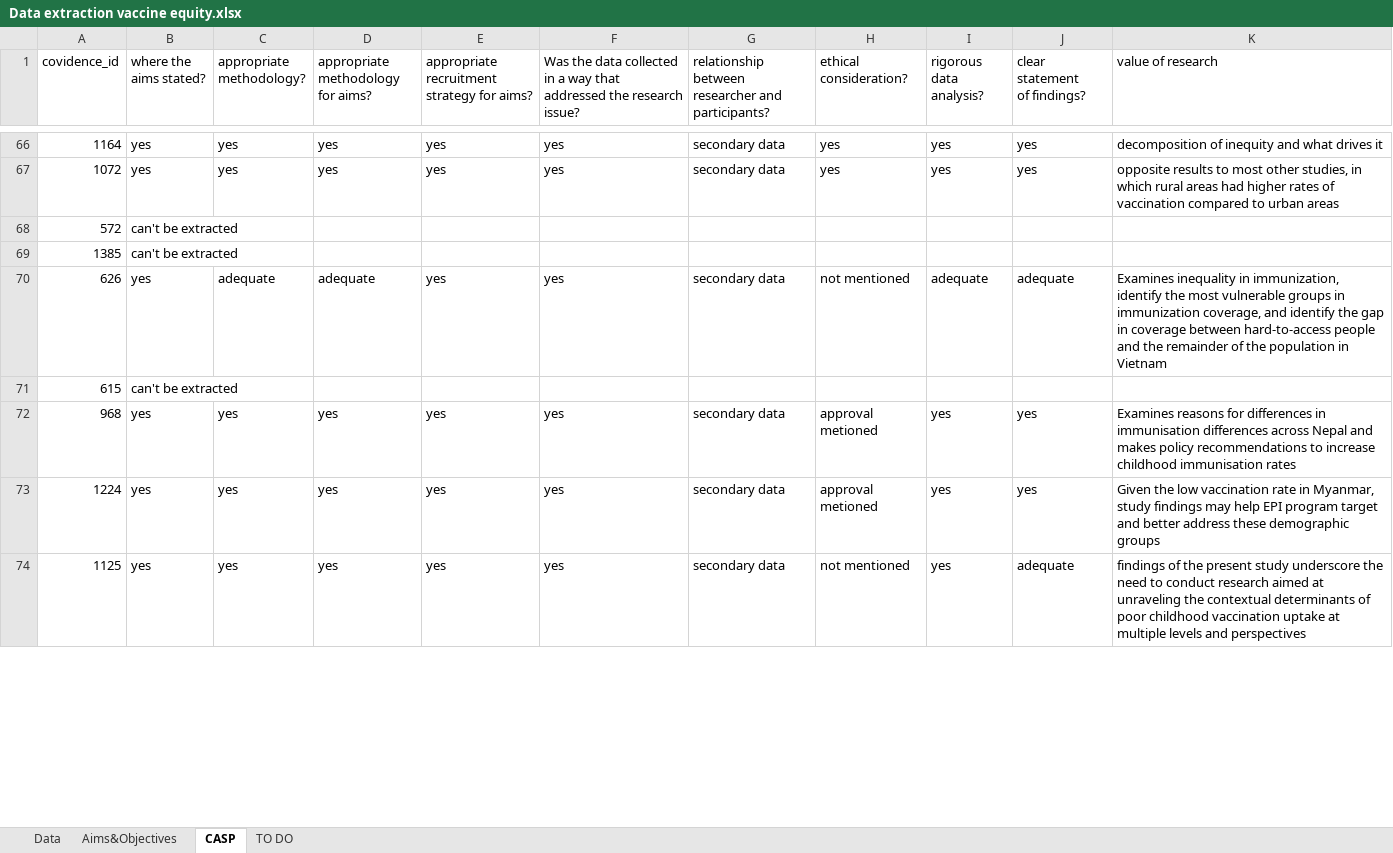
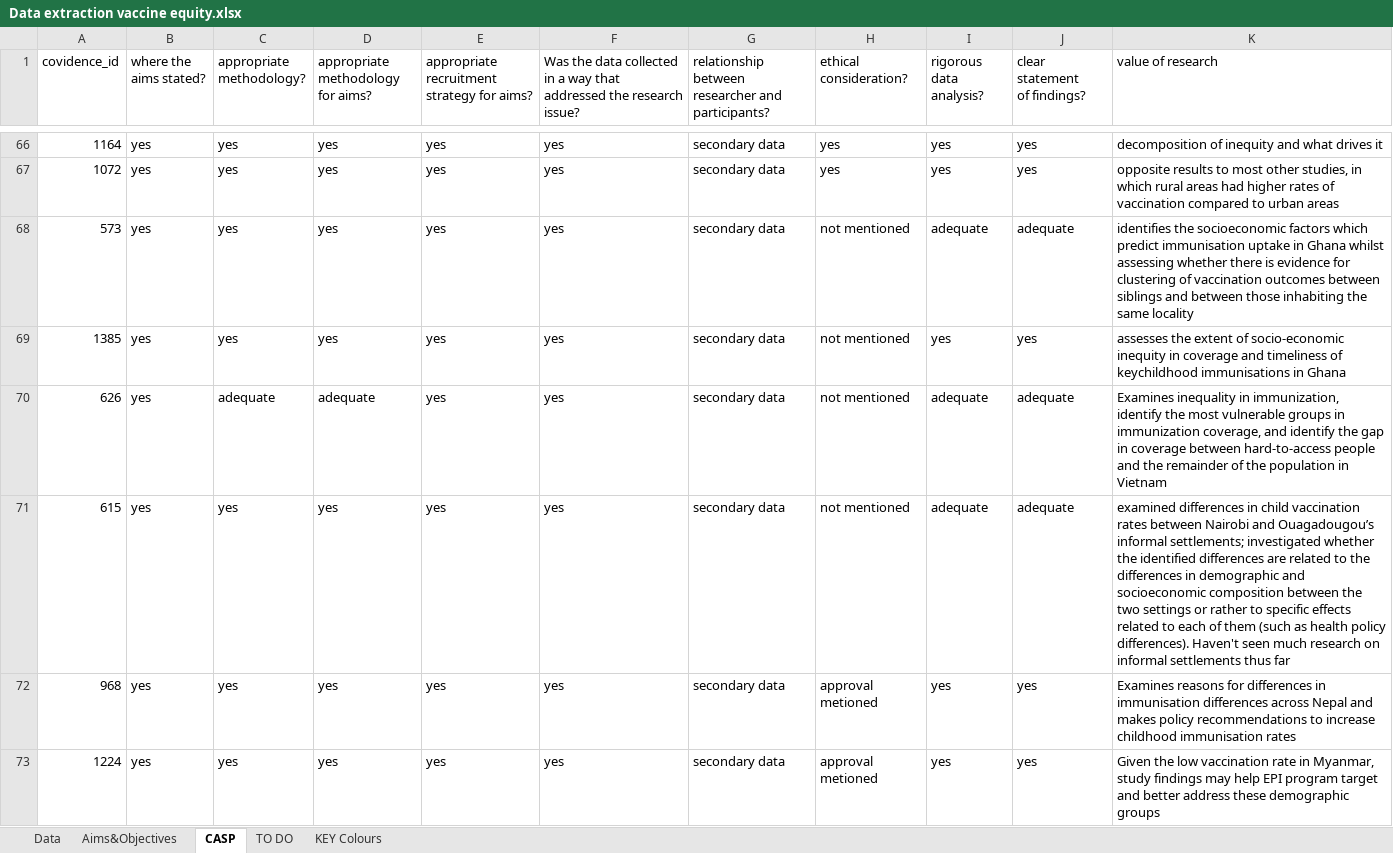
Before and after one commit to mrc-ide/vaccinequity_litreview, an Excel workbook: data/Data extraction vaccine equity.xlsx, sheet CASP, drawn as a sheet; only a part is shown, gaps mark what is left out; the shorter side is filled out with more unchanged rows; values as stored, in another font and other column widths than the file's, no cell formats; charts and pictures not drawn; removed rows and columns are numbered as before the commit, all else as after; the diff covers the shown part only; the diff names each change by its address in the sheet, - before the commit and + after, or states it on an @@ line.

Commit message:
updating data and adding QA TBC

```diff
--- a/data/Data extraction vaccine equity.xlsx (sheet CASP)
+++ b/data/Data extraction vaccine equity.xlsx (sheet CASP)
+sheet tab: KEY Colours
-row 68: 572 | can't be extracted
+row 68: 573 | yes | yes | yes | yes | yes | secondary data | not mentioned | adequate | adequate | identifies the socioeconomic factors which predict immunisation uptake in Ghana whilst assessing whether there is evidence for clustering of vaccination outcomes between siblings and between those inhabiting the same locality
-B69 (where the aims stated?): can't be extracted
+B69 (where the aims stated?): yes
-C69 (appropriate methodology?): (empty)
+C69 (appropriate methodology?): yes
-D69: (empty)
+D69: yes
-E69: (empty)
+E69: yes
-F69: (empty)
+F69: yes
-G69: (empty)
+G69: secondary data
-H69 (ethical consideration?): (empty)
+H69 (ethical consideration?): not mentioned
-I69 (rigorous data analysis?): (empty)
+I69 (rigorous data analysis?): yes
-J69 (clear statement of findings?): (empty)
+J69 (clear statement of findings?): yes
-K69 (value of research): (empty)
+K69 (value of research): assesses the extent of socio-economic inequity in coverage and timeliness of keychildhood immunisations in Ghana
-B71 (where the aims stated?): can't be extracted
+B71 (where the aims stated?): yes
-C71 (appropriate methodology?): (empty)
+C71 (appropriate methodology?): yes
-D71: (empty)
+D71: yes
-E71: (empty)
+E71: yes
-F71: (empty)
+F71: yes
-G71: (empty)
+G71: secondary data
-H71 (ethical consideration?): (empty)
+H71 (ethical consideration?): not mentioned
-I71 (rigorous data analysis?): (empty)
+I71 (rigorous data analysis?): adequate
-J71 (clear statement of findings?): (empty)
+J71 (clear statement of findings?): adequate
-K71 (value of research): (empty)
+K71 (value of research): examined differences in child vaccination rates between Nairobi and Ouagadougou’s informal settlements; investigated whether the identified differences are related to the differences in demographic and socioeconomic composition between the two settings or rather to specific effects related to each of them (such as health policy differences). Haven't seen much research on informal settlements thus far
```
Also changed, not shown: 3 added rows, 1 removed row and 45 edited cells elsewhere in this sheet, sheet Data, sheet TO DO, sheet Aims&Objectives, cell formats, formulas that keep their value, charts or pictures, 3 other files.
